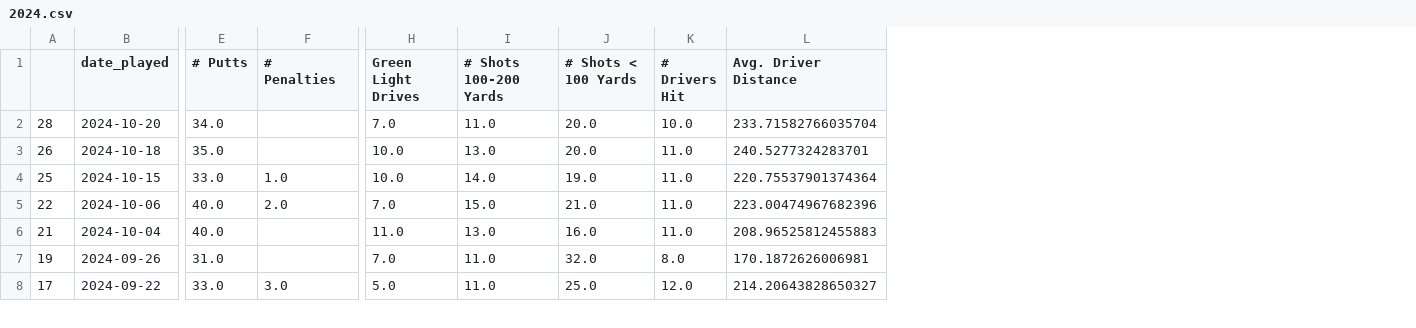
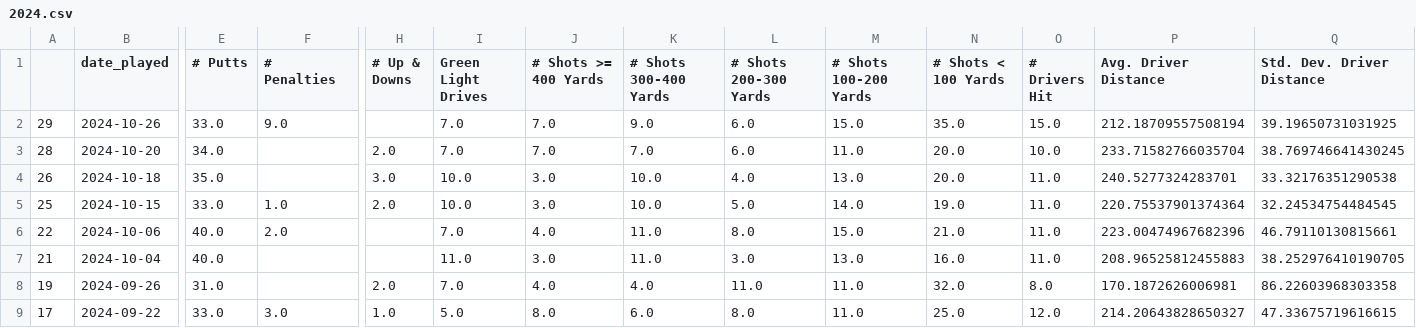
Before and after one commit to evklein/forehead-data-pipelines, a CSV file: exports/2024.csv, drawn as a sheet; only a part is shown, gaps mark what is left out; addresses are those after the commit; rows hold the shown columns only; the diff names each change by its address in the sheet, - before the commit and + after, or states it on an @@ line.

Commit message:
Setting up Jupyter notebook / exploratory data analysis

```diff
--- a/exports/2024.csv
+++ b/exports/2024.csv
+column H (# Up & Downs), rows 3-9: 2.0 | 3.0 | 2.0 |  |  | 2.0 | 1.0
+column J (# Shots >= 400 Yards), rows 3-9: 7.0 | 3.0 | 3.0 | 4.0 | 3.0 | 4.0 | 8.0
+column K (# Shots 300-400 Yards), rows 3-9: 7.0 | 10.0 | 10.0 | 11.0 | 11.0 | 4.0 | 6.0
+column L (# Shots 200-300 Yards), rows 3-9: 6.0 | 4.0 | 5.0 | 8.0 | 3.0 | 11.0 | 8.0
+column Q (Std. Dev. Driver Distance), rows 3-9: 38.769746641430245 | 33.32176351290538 | 32.24534754484545 | 46.79110130815661 | 38.252976410190705 | 86.22603968303358 | 47.33675719616615
+row 2: 29 | 2024-10-26 | 33.0 | 9.0 |  | 7.0 | 7.0 | 9.0 | 6.0 | 15.0 | 35.0 | 15.0 | 212.18709557508194 | 39.19650731031925
```
Also changed, not shown: 11 other files.
